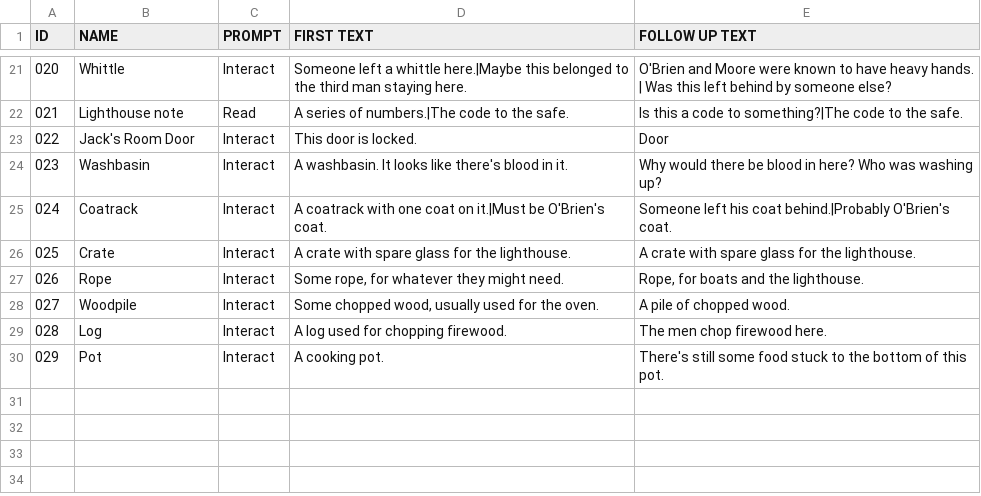
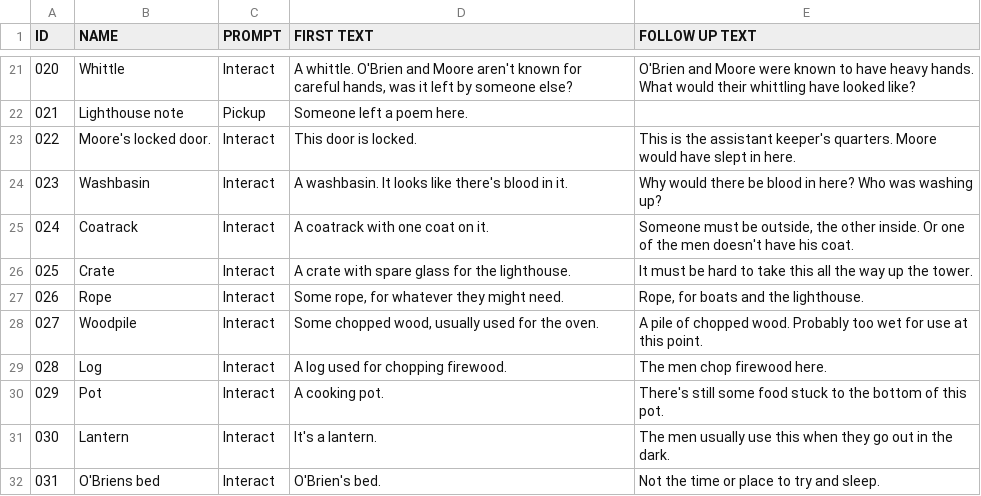
Before and after one commit to areain10/mysteryGJ2025, a CSV file: Assets/Resources/items.csv, drawn as a sheet; only a part is shown, gaps mark what is left out; the diff covers the shown part only.

```diff
--- a/Assets/Resources/items.csv
+++ b/Assets/Resources/items.csv
@@ -21,10 +21,12 @@ ID;NAME;PROMPT;FIRST TEXT;FOLLOW UP TEXT
-020;Whittle;Interact;Someone left a whittle here.|Maybe this belonged to the third man staying here.;O'Brien and Moore were known to have heavy hands. | Was this left behind by someone else?
-021;Lighthouse note;Read;A series of numbers.|The code to the safe.;Is this a code to something?|The code to the safe.
-022;Jack's Room Door;Interact;This door is locked.;Door
+020;Whittle;Interact;A whittle. O'Brien and Moore aren't known for careful hands, was it left by someone else?;O'Brien and Moore were known to have heavy hands. What would their whittling have looked like?
+021;Lighthouse note;Pickup;Someone left a poem here.;
+022;Moore's locked door.;Interact;This door is locked.;This is the assistant keeper's quarters. Moore would have slept in here.
 023;Washbasin;Interact;A washbasin. It looks like there's blood in it.;Why would there be blood in here? Who was washing up?
-024;Coatrack;Interact;A coatrack with one coat on it.|Must be O'Brien's coat.;Someone left his coat behind.|Probably O'Brien's coat.
-025;Crate;Interact;A crate with spare glass for the lighthouse.;A crate with spare glass for the lighthouse.
+024;Coatrack;Interact;A coatrack with one coat on it.;Someone must be outside, the other inside. Or one of the men doesn't have his coat.
+025;Crate;Interact;A crate with spare glass for the lighthouse.;It must be hard to take this all the way up the tower.
 026;Rope;Interact;Some rope, for whatever they might need.;Rope, for boats and the lighthouse.
-027;Woodpile;Interact;Some chopped wood, usually used for the oven.;A pile of chopped wood.
+027;Woodpile;Interact;Some chopped wood, usually used for the oven.;A pile of chopped wood. Probably too wet for use at this point.
 028;Log;Interact;A log used for chopping firewood.;The men chop firewood here.
 029;Pot;Interact;A cooking pot.;There's still some food stuck to the bottom of this pot.
+030;Lantern;Interact;It's a lantern.;The men usually use this when they go out in the dark.
+031;O'Briens bed;Interact;O'Brien's bed. ;Not the time or place to try and sleep.
```
Also changed, not shown: 2 added rows, 2 removed rows and 28 edited cells elsewhere in this file, 7 other files.
